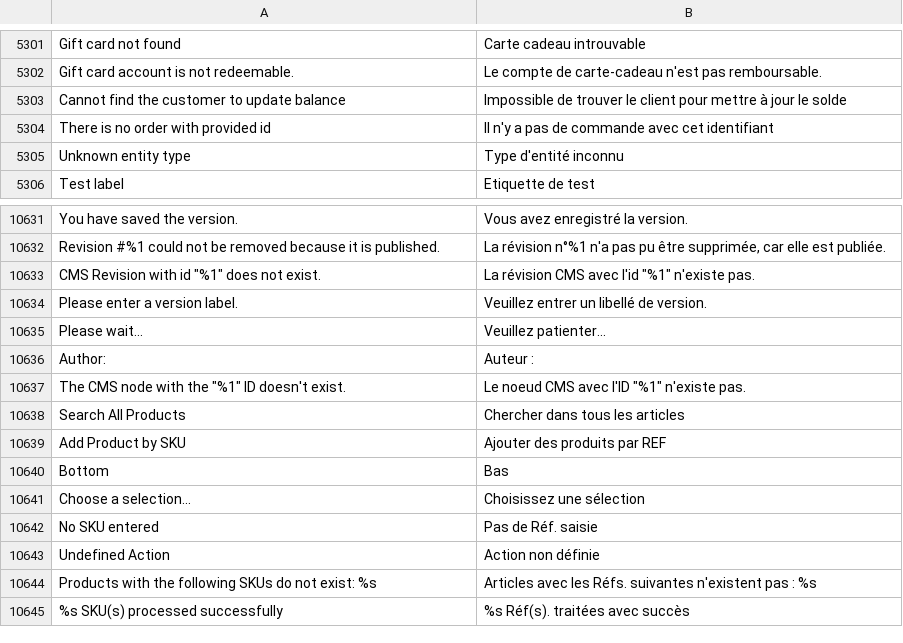
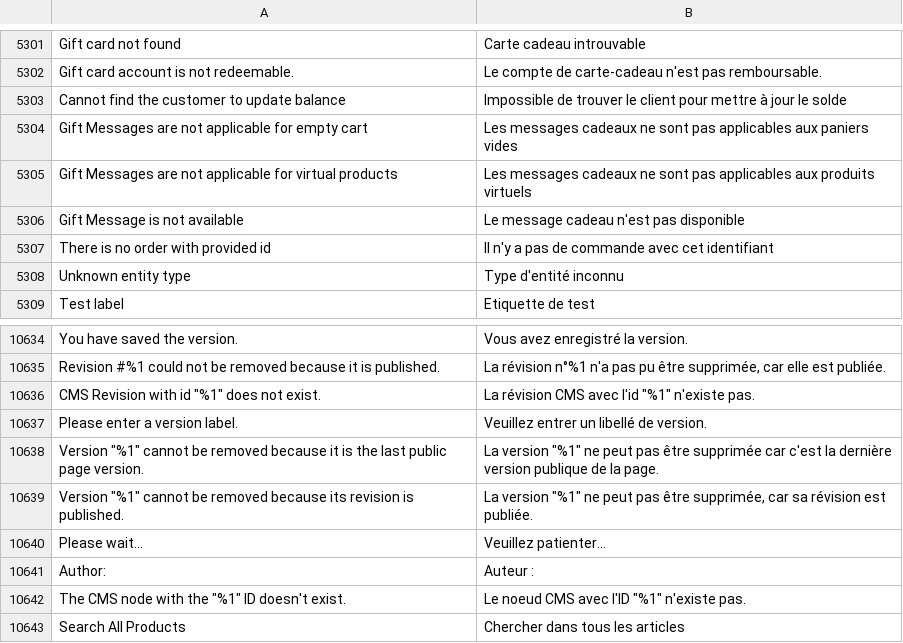
Before and after one commit to magento-l10n/language-fr_FR, a CSV file: fr_FR.csv, drawn as a sheet; only a part is shown, gaps mark what is left out; the shorter side is filled out with more unchanged rows; the diff names each change by its address in the sheet, - before the commit and + after, or states it on an @@ line.

Commit message:
Updating translations from Crowdin.

```diff
--- a/fr_FR.csv
+++ b/fr_FR.csv
+row 5304: Gift Messages are not applicable for empty cart | Les messages cadeaux ne sont pas applicables aux paniers vides
+row 5305: Gift Messages are not applicable for virtual products | Les messages cadeaux ne sont pas applicables aux produits virtuels
+row 5306: Gift Message is not available | Le message cadeau n'est pas disponible
+row 10638: Version "%1" cannot be removed because it is the last public page version. | La version "%1" ne peut pas être supprimée car c'est la dernière version publique de la page.
+row 10639: Version "%1" cannot be removed because its revision is published. | La version "%1" ne peut pas être supprimée, car sa révision est publiée.
```
Also changed, not shown: 1 other file.
